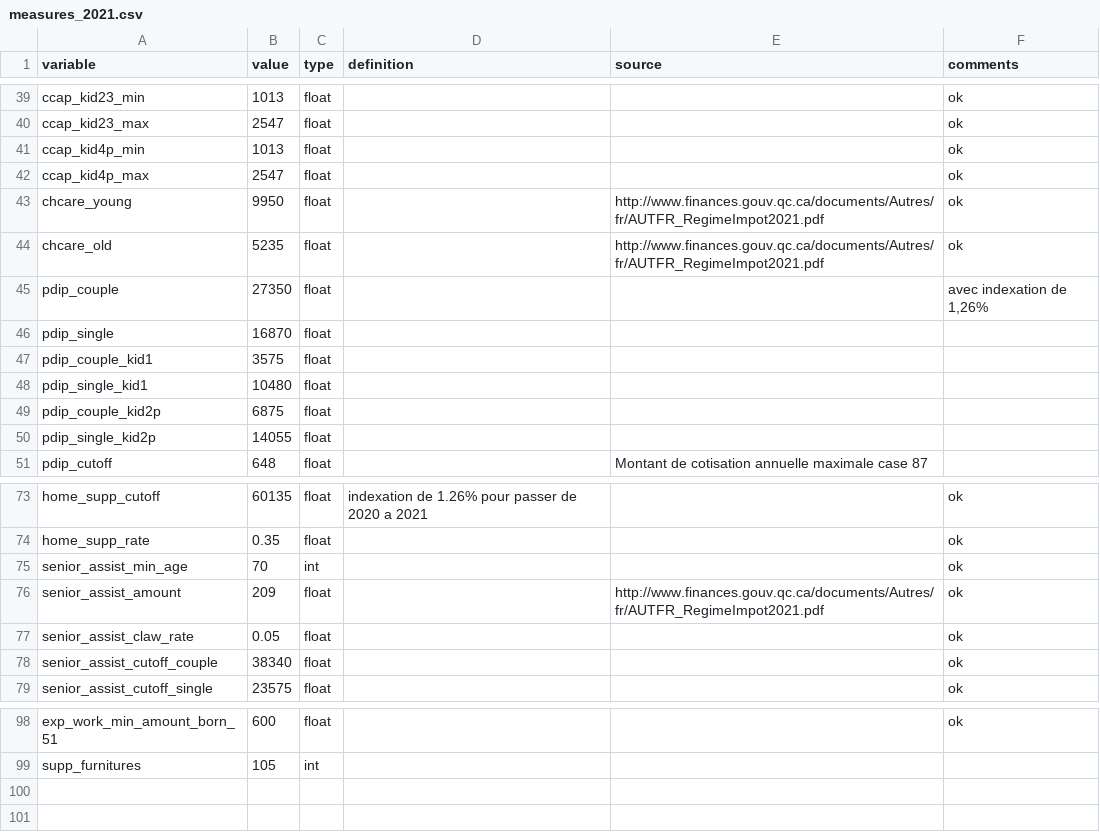
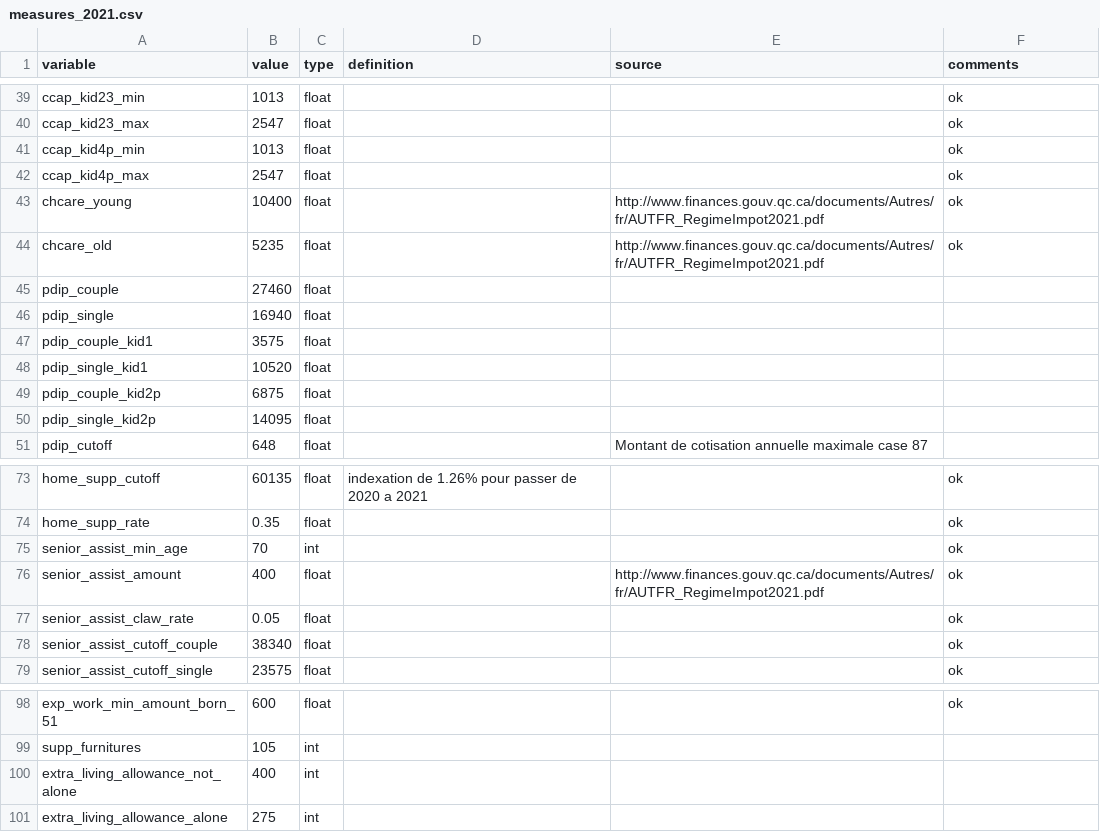
Before and after one commit to CREEi-models/srd, a CSV file: srd/quebec/params/measures_2021.csv, drawn as a sheet; only a part is shown, gaps mark what is left out.

```diff
--- a/srd/quebec/params/measures_2021.csv
+++ b/srd/quebec/params/measures_2021.csv
@@ -42,10 +42,10 @@ ccap_kid4p_min;1013;float;;; ok
 ccap_kid4p_max;2547;float;;; ok
-chcare_young;9950;float;;http://www.finances.gouv.qc.ca/documents/Autres/fr/AUTFR_RegimeImpot2021.pdf; ok
+chcare_young;10400;float;;http://www.finances.gouv.qc.ca/documents/Autres/fr/AUTFR_RegimeImpot2021.pdf; ok
 chcare_old;5235;float;;http://www.finances.gouv.qc.ca/documents/Autres/fr/AUTFR_RegimeImpot2021.pdf; ok
-pdip_couple;27350;float;;; avec indexation de 1,26%
-pdip_single;16870;float;;;
+pdip_couple;27460;float;;;
+pdip_single;16940;float;;;
 pdip_couple_kid1;3575;float;;;
-pdip_single_kid1;10480;float;;;
+pdip_single_kid1;10520;float;;;
 pdip_couple_kid2p;6875;float;;;
-pdip_single_kid2p;14055;float;;;
+pdip_single_kid2p;14095;float;;;
 pdip_cutoff;648;float;;Montant de cotisation annuelle maximale case 87;
@@ -75,3 +75,3 @@ home_supp_rate;0.35;float;;; ok
 senior_assist_min_age;70;int;;; ok
-senior_assist_amount;209;float;;http://www.finances.gouv.qc.ca/documents/Autres/fr/AUTFR_RegimeImpot2021.pdf; ok
+senior_assist_amount;400;float;;http://www.finances.gouv.qc.ca/documents/Autres/fr/AUTFR_RegimeImpot2021.pdf; ok
 senior_assist_claw_rate;0.05;float;;; ok
@@ -99 +99,3 @@ exp_work_min_amount_born_51;600;float;;; ok
 supp_furnitures;105;int;;;
+extra_living_allowance_not_alone;400;int;;;
+extra_living_allowance_alone;275;int;;;
```
Also changed, not shown: 4 other files.
